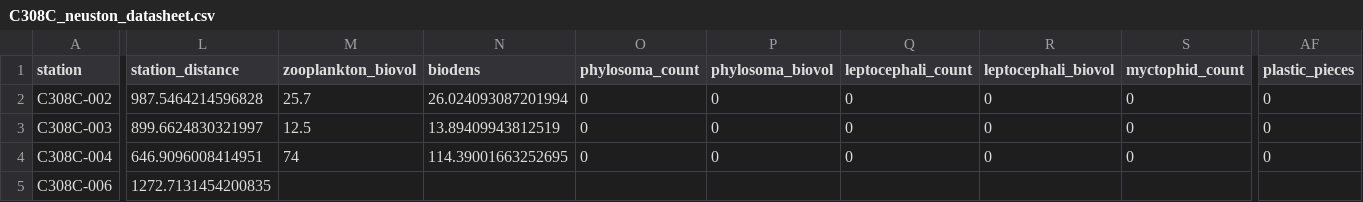
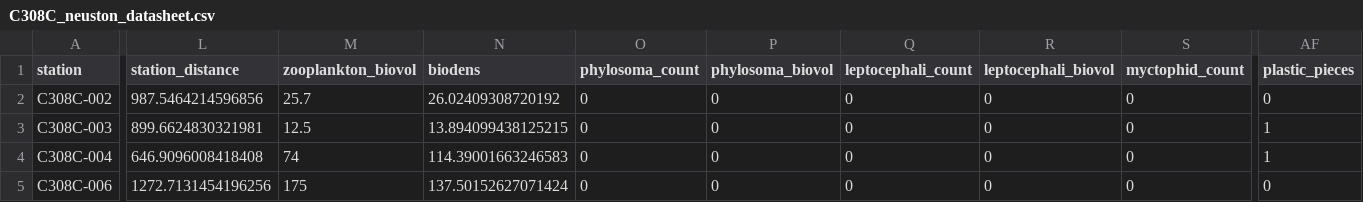
Before and after one commit to benharden27/pep_class_2023, a CSV file: content/cruise_data/data/C308C_neuston_datasheet.csv, drawn as a sheet; only a part is shown, gaps mark what is left out; the diff covers the shown part only; the diff names each change by its address in the sheet, - before the commit and + after, or states it on an @@ line.

Commit message:
add neuston data sheet

```diff
--- a/content/cruise_data/data/C308C_neuston_datasheet.csv
+++ b/content/cruise_data/data/C308C_neuston_datasheet.csv
-L2 (station_distance): 987.5464214596828
+L2 (station_distance): 987.5464214596856
-N2 (biodens): 26.024093087201994
+N2 (biodens): 26.02409308720192
-L3 (station_distance): 899.6624830321997
+L3 (station_distance): 899.6624830321981
-N3 (biodens): 13.89409943812519
+N3 (biodens): 13.894099438125215
-AF3:AF4 (plastic_pieces): 0
+AF3:AF4 (plastic_pieces): 1
-L4 (station_distance): 646.9096008414951
+L4 (station_distance): 646.9096008418408
-N4 (biodens): 114.39001663252695
+N4 (biodens): 114.39001663246583
-L5 (station_distance): 1272.7131454200835
+L5 (station_distance): 1272.7131454196256
-M5 (zooplankton_biovol): (empty)
+M5 (zooplankton_biovol): 175
-N5 (biodens): (empty)
+N5 (biodens): 137.50152627071424
-O5 (phylosoma_count): (empty)
+O5 (phylosoma_count): 0
-P5 (phylosoma_biovol): (empty)
+P5 (phylosoma_biovol): 0
-Q5 (leptocephali_count): (empty)
+Q5 (leptocephali_count): 0
-R5 (leptocephali_biovol): (empty)
+R5 (leptocephali_biovol): 0
-S5 (myctophid_count): (empty)
+S5 (myctophid_count): 0
-AF5 (plastic_pieces): (empty)
+AF5 (plastic_pieces): 0
```
Also changed, not shown: 49 edited cells elsewhere in this file, 2 other files.
